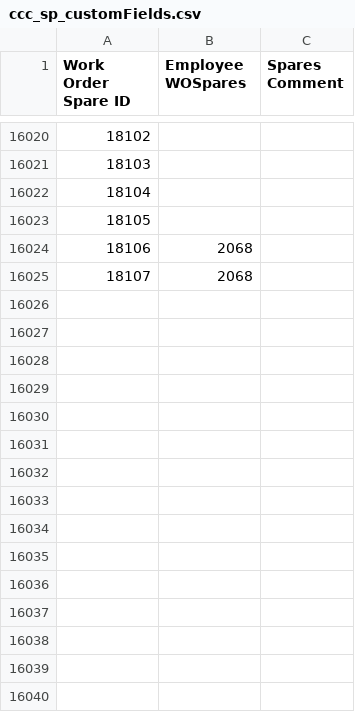
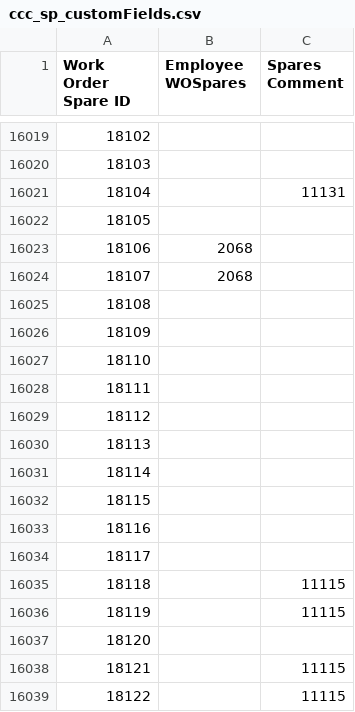
Before and after one commit to isTeamoor/mData, a CSV file: app/database/csv/ccc_sp_customFields.csv, drawn as a sheet; only a part is shown, gaps mark what is left out; addresses are those after the commit; the diff covers the shown part only; the diff names each change by its address in the sheet, - before the commit and + after, or states it on an @@ line.

```diff
--- a/app/database/csv/ccc_sp_customFields.csv
+++ b/app/database/csv/ccc_sp_customFields.csv
-C16021 (Spares Comment): (empty)
+C16021 (Spares Comment): 11131
@@ row 15412 moved to row 16025: 18108 @@
+row 16026: 18109
+row 16027: 18110
+row 16028: 18111
+row 16029: 18112
+row 16030: 18113
+row 16031: 18114
+row 16032: 18115
+row 16033: 18116
+row 16034: 18117
+row 16035: 18118 |  | 11115
+row 16036: 18119 |  | 11115
+row 16037: 18120
+row 16038: 18121 |  | 11115
+row 16039: 18122 |  | 11115
```
Also changed, not shown: 12 added rows and row numbers in column A elsewhere in this file, app/database/csv/ccc_rq_reqItems.csv, app/database/csv/ccc_sp_reservations.csv, 14 other files.
